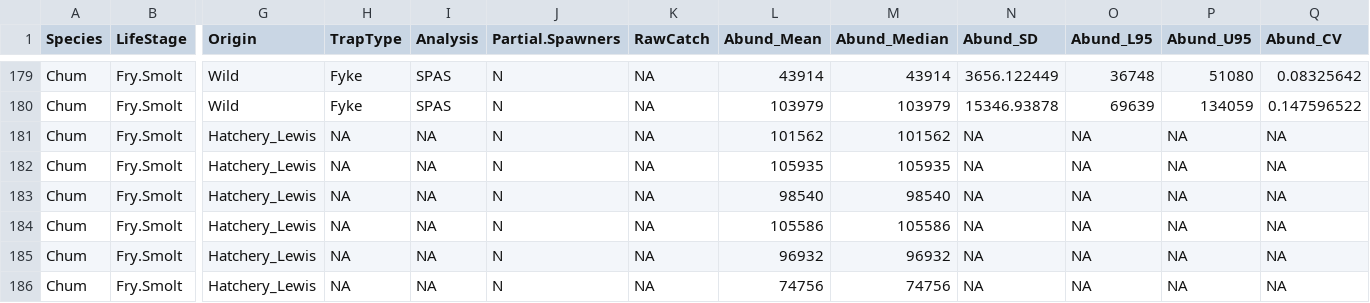
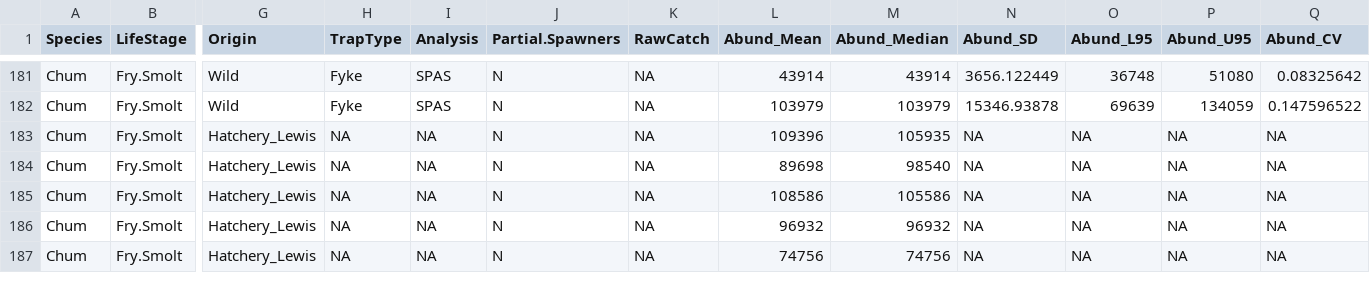
Before and after one commit to ebuhle/LCRchumIPM, a CSV file: data/Data_Abundance_Juveniles_Chum.csv, drawn as a sheet; only a part is shown, gaps mark what is left out; removed rows and columns are numbered as before the commit, all else as after; rows hold the shown columns only; the diff covers the shown part only; the diff names each change by its address in the sheet, - before the commit and + after, or states it on an @@ line.

Commit message:
removed erroneous extra year of Lewis hatchery juvenile release data that was entered for BY2010; updated Lewis hatchery release numbers for BY2011-13; added most recent hatchery release numbers from Grays, Lewis, and Duncan.

```diff
--- a/data/Data_Abundance_Juveniles_Chum.csv
+++ b/data/Data_Abundance_Juveniles_Chum.csv
-row 181: Chum | Fry.Smolt | Hatchery_Lewis | NA | NA | N | NA | 101562 | 101562 | NA | NA | NA | NA
-L183 (Abund_Mean): 105935
+L183 (Abund_Mean): 109396
-L184 (Abund_Mean): 98540
+L184 (Abund_Mean): 89698
-L185 (Abund_Mean): 105586
+L185 (Abund_Mean): 108586
```
Also changed, not shown: 5 added rows and 3 edited cells elsewhere in this file.
